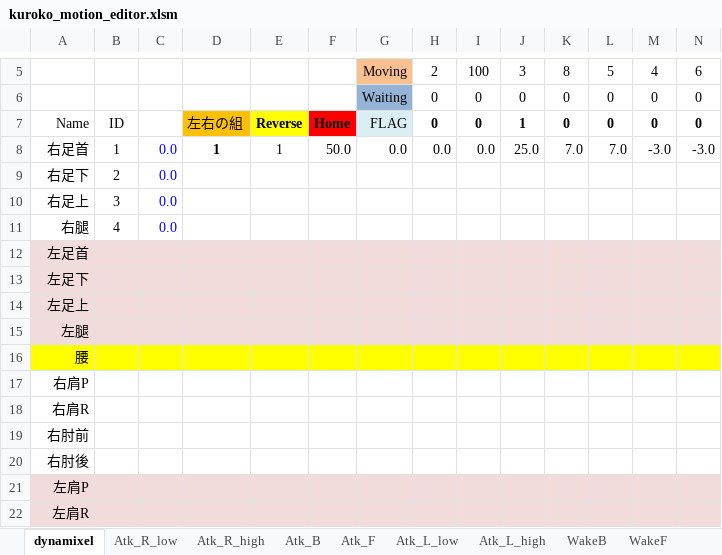
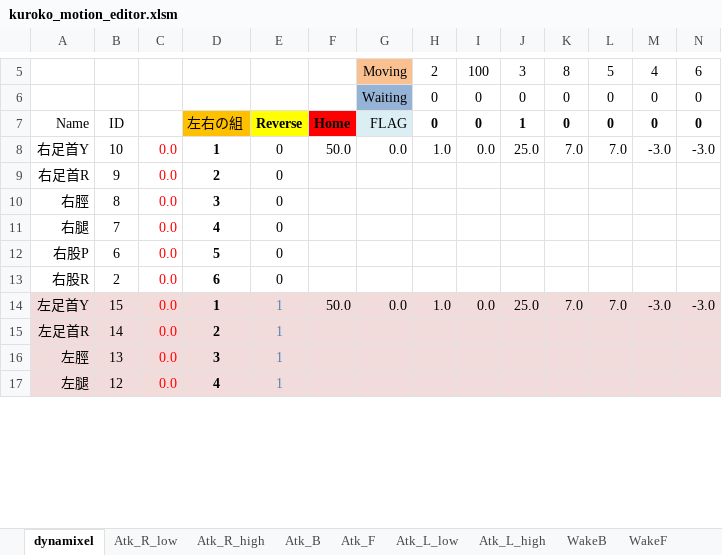
Before and after one commit to nyxrobotics/kuroko_excell, an Excel workbook: kuroko_motion_editor.xlsm, sheet dynamixel, drawn as a sheet; only a part is shown, gaps mark what is left out; values as stored, in another font and other column widths than the file's, no borders; charts and pictures not drawn; removed rows and columns are numbered as before the commit, all else as after; rows hold the shown columns only; the diff covers the shown part only; the diff names each change by its address in the sheet, - before the commit and + after, or states it on an @@ line.

Commit message:
Add dynamixelSyncWritePosVelPacket

```diff
--- a/kuroko_motion_editor.xlsm (sheet dynamixel)
+++ b/kuroko_motion_editor.xlsm (sheet dynamixel)
-A8: 右足首
+A8: 右足首Y
-B8: 1
+B8: 10
-C8 text colour: #0000FF
+C8 text colour: #FF0000
-E8: 1
+E8: 0
-H8: 0.0
+H8: 1.0
-row 9: 右足下 | 2 | 0.0
-row 10: 右足上 | 3 | 0.0
+row 9: 右足首R | 9 | 0.0 | 2 | 0
+row 10: 右脛 | 8 | 0.0 | 3 | 0
-B11: 4
+B11: 7
-C11 text colour: #0000FF
+C11 text colour: #FF0000
-D11: (empty)
+D11: 4
-E11: (empty)
+E11: 0
-row 12: 左足首
-row 13: 左足下
-row 14: 左足上
+row 12: 右股P | 6 | 0.0 | 5 | 0
+row 13: 右股R | 2 | 0.0 | 6 | 0
+row 14: 左足首Y | 15 | 0.0 | 1 | 1 | 50.0 | 0.0 | 1.0 | 0.0 | 25.0 | 7.0 | 7.0 | -3.0 | -3.0
+row 15: 左足首R | 14 | 0.0 | 2 | 1
+row 16: 左脛 | 13 | 0.0 | 3 | 1
-B17: (empty)
+B17: 12
-C17: (empty)
+C17: 0.0
-D17: (empty)
+D17: 4
-E17: (empty)
+E17: 1
-row 16: 腰
-row 17: 右肩P
-row 18: 右肩R
-row 19: 右肘前
-row 20: 右肘後
-row 21: 左肩P
-row 22: 左肩R
```
Also changed, not shown: 11 added rows and 2 removed rows elsewhere in this sheet, charts or pictures, 3 other files.
